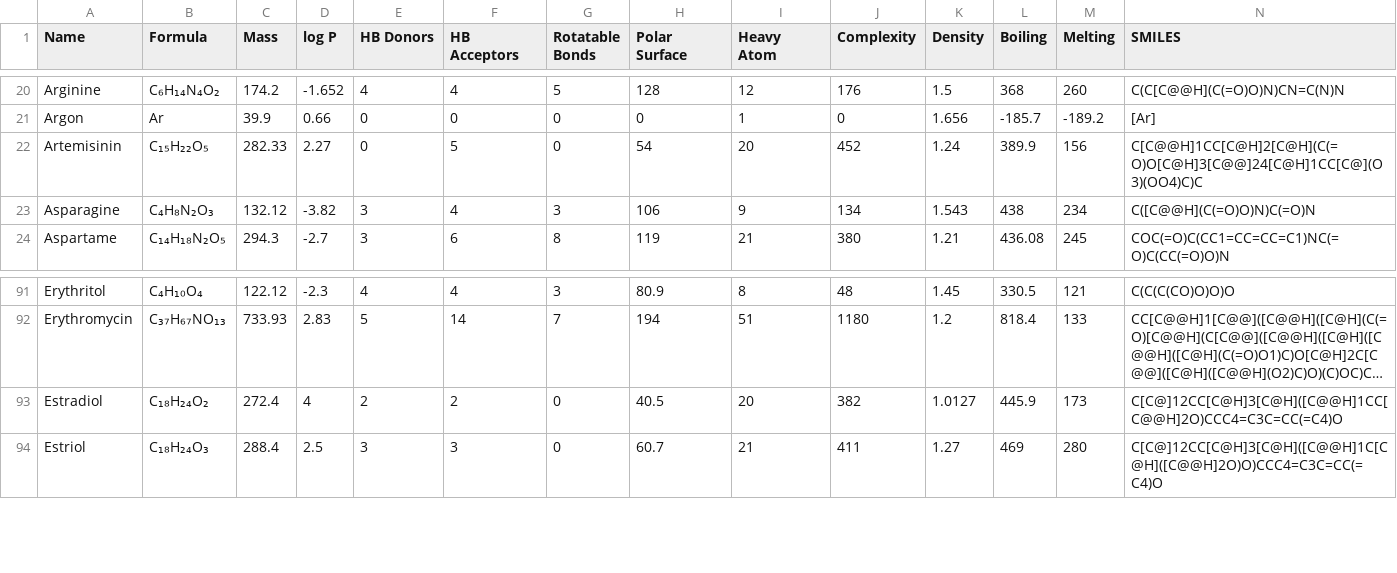
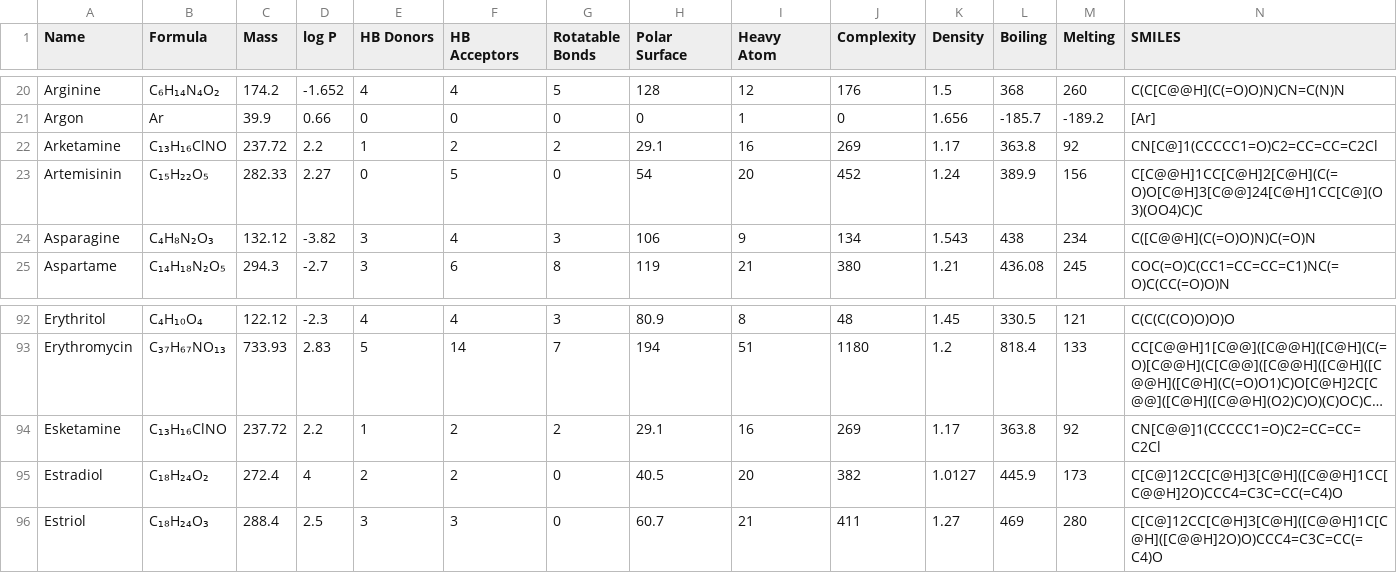
Before and after one commit to Institute-for-Future-Intelligence/aims, a CSV file: src/assets/molecular-properties.csv, drawn as a sheet; only a part is shown, gaps mark what is left out; long unchanged cells end in …; rows hold the shown columns only; the diff names each change by its address in the sheet, - before the commit and + after, or states it on an @@ line.

```diff
--- a/src/assets/molecular-properties.csv
+++ b/src/assets/molecular-properties.csv
+row 22: Arketamine | C₁₃H₁₆ClNO | 237.72 | 2.2 | 1 | 2 | 2 | 29.1 | 16 | 269 | 1.17 | 363.8 | 92 | CN[C@]1(CCCCC1=O)C2=CC=CC=C2Cl
+row 94: Esketamine | C₁₃H₁₆ClNO | 237.72 | 2.2 | 1 | 2 | 2 | 29.1 | 16 | 269 | 1.17 | 363.8 | 92 | CN[C@@]1(CCCCC1=O)C2=CC=CC=C2Cl
```
Also changed, not shown: 7 other files.
